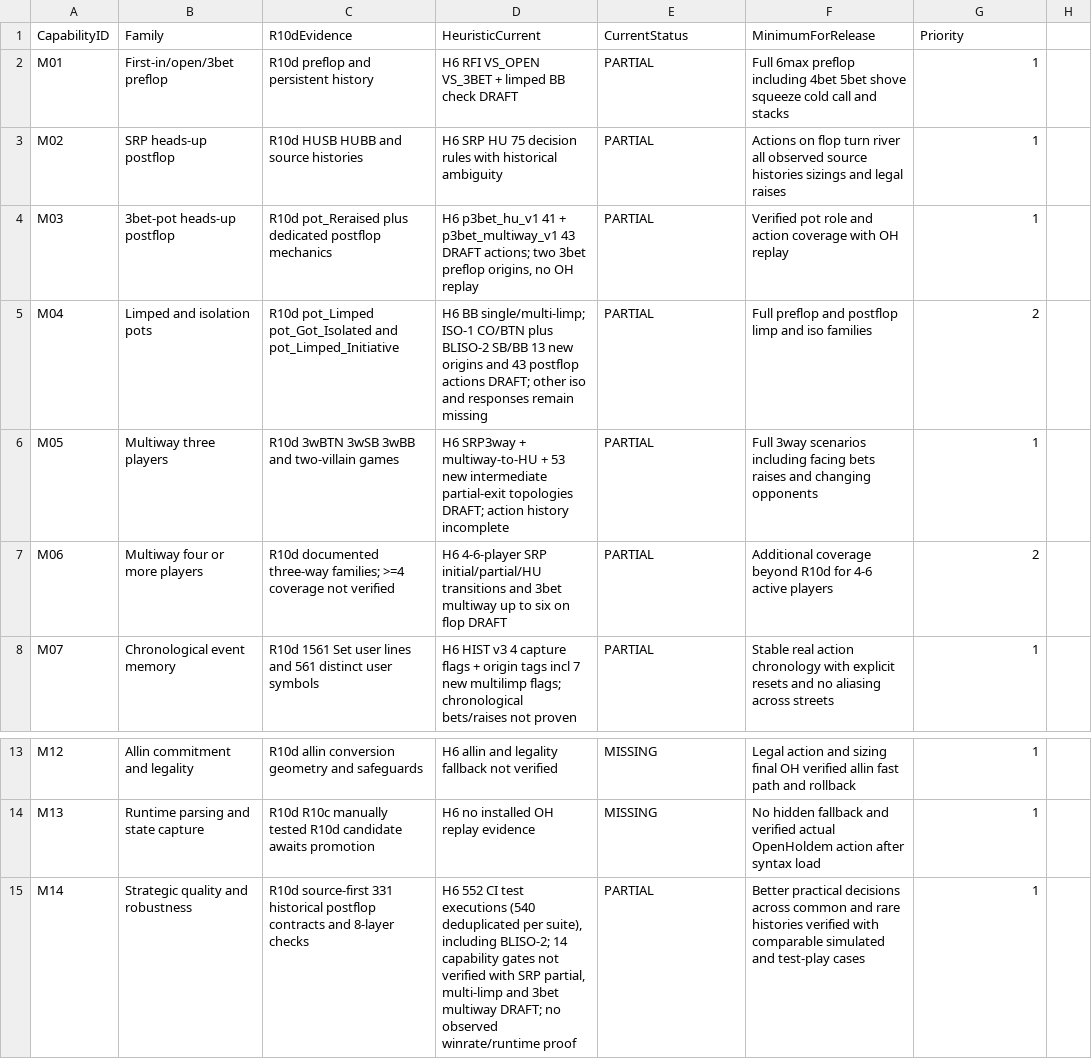
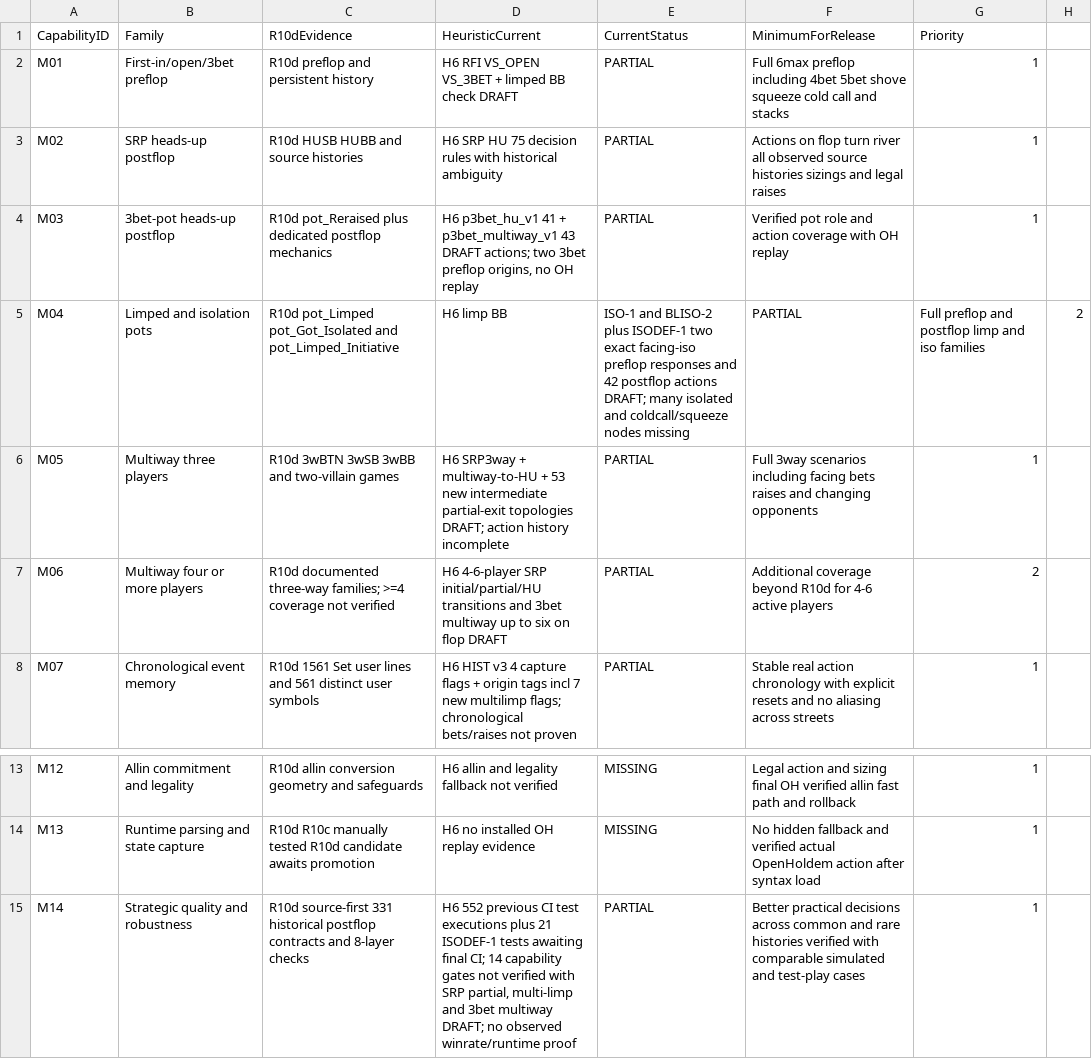
Before and after one commit to pmartins87/Heuristic6max, a CSV file: benchmarks/r10d_floor/CAPABILITY_MATRIX.csv, drawn as a sheet; only a part is shown, gaps mark what is left out.

Commit message:
ISODEF-1 R10d floor: update latest source metrics without opening any release gate

```diff
--- a/benchmarks/r10d_floor/CAPABILITY_MATRIX.csv
+++ b/benchmarks/r10d_floor/CAPABILITY_MATRIX.csv
@@ -4,3 +4,3 @@ M02,SRP heads-up postflop,R10d HUSB HUBB and source histories,H6 SRP HU 75 decis
 M03,3bet-pot heads-up postflop,R10d pot_Reraised plus dedicated postflop mechanics,"H6 p3bet_hu_v1 41 + p3bet_multiway_v1 43 DRAFT actions; two 3bet preflop origins, no OH replay",PARTIAL,Verified pot role and action coverage with OH replay,1
-M04,Limped and isolation pots,R10d pot_Limped pot_Got_Isolated and pot_Limped_Initiative,H6 BB single/multi-limp; ISO-1 CO/BTN plus BLISO-2 SB/BB 13 new origins and 43 postflop actions DRAFT; other iso and responses remain missing,PARTIAL,Full preflop and postflop limp and iso families,2
+M04,Limped and isolation pots,R10d pot_Limped pot_Got_Isolated and pot_Limped_Initiative,H6 limp BB, ISO-1 and BLISO-2 plus ISODEF-1 two exact facing-iso preflop responses and 42 postflop actions DRAFT; many isolated and coldcall/squeeze nodes missing,PARTIAL,Full preflop and postflop limp and iso families,2
 M05,Multiway three players,R10d 3wBTN 3wSB 3wBB and two-villain games,H6 SRP3way + multiway-to-HU + 53 new intermediate partial-exit topologies DRAFT; action history incomplete,PARTIAL,Full 3way scenarios including facing bets raises and changing opponents,1
@@ -14,2 +14,2 @@ M12,Allin commitment and legality,R10d allin conversion geometry and safeguards,
 M13,Runtime parsing and state capture,R10d R10c manually tested R10d candidate awaits promotion,H6 no installed OH replay evidence,MISSING,No hidden fallback and verified actual OpenHoldem action after syntax load,1
-M14,Strategic quality and robustness,R10d source-first 331 historical postflop contracts and 8-layer checks,"H6 552 CI test executions (540 deduplicated per suite), including BLISO-2; 14 capability gates not verified with SRP partial, multi-limp and 3bet multiway DRAFT; no observed winrate/runtime proof",PARTIAL,Better practical decisions across common and rare histories verified with comparable simulated and test-play cases,1
+M14,Strategic quality and robustness,R10d source-first 331 historical postflop contracts and 8-layer checks,"H6 552 previous CI test executions plus 21 ISODEF-1 tests awaiting final CI; 14 capability gates not verified with SRP partial, multi-limp and 3bet multiway DRAFT; no observed winrate/runtime proof",PARTIAL,Better practical decisions across common and rare histories verified with comparable simulated and test-play cases,1
```
